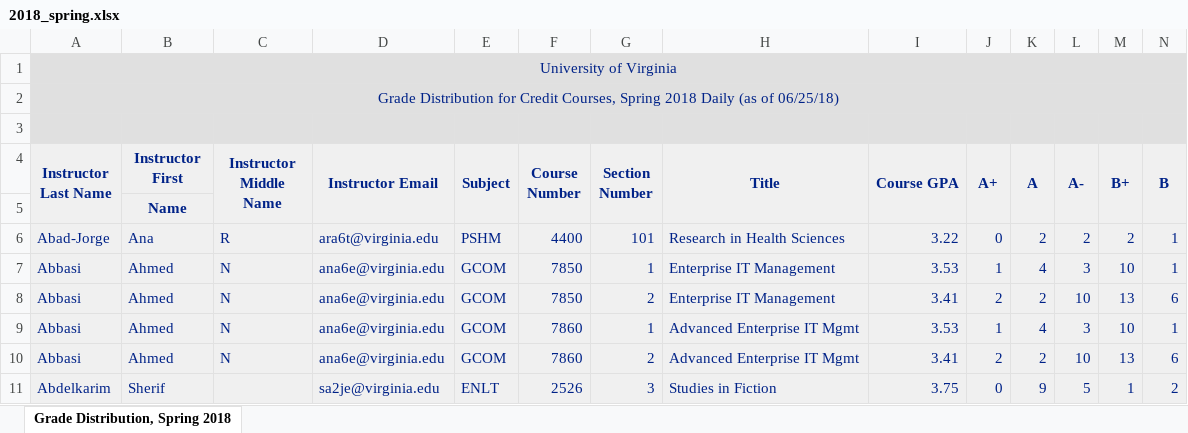
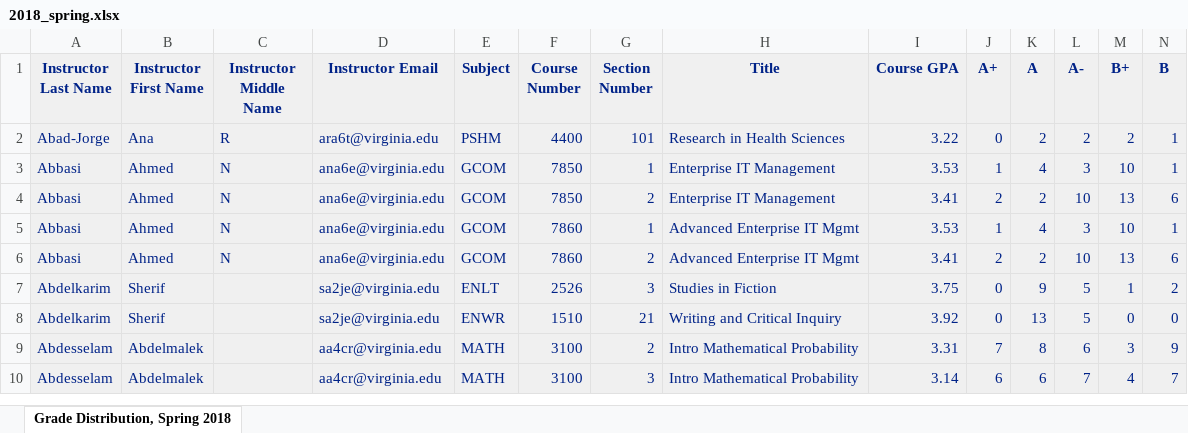
Before and after one commit to thecourseforum/theCourseForum2, an Excel workbook: tcf_website/management/commands/grade_data/csv/2018_spring.xlsx, sheet Grade Distribution, Spring 2018, drawn as a sheet; only a part is shown; the shorter side is filled out with more unchanged rows; values as stored, in another font and other column widths than the file's, no borders; removed rows and columns are numbered as before the commit, all else as after; rows hold the shown columns only; the diff covers the shown part only; the diff names each change by its address in the sheet, - before the commit and + after, or states it on an @@ line.

Commit message:
added excel files to csv directory, created toString for CourseGrade model, cleaned load_grades

```diff
--- a/tcf_website/management/commands/grade_data/csv/2018_spring.xlsx (sheet Grade Distribution, Spring 2018)
+++ b/tcf_website/management/commands/grade_data/csv/2018_spring.xlsx (sheet Grade Distribution, Spring 2018)
-row 1: University of Virginia
-row 2: Grade Distribution for Credit Courses, Spring 2018 Daily (as of 06/25/18)
-row 3: (empty)
-A4:A5 merged
-B1: Instructor First
+B1: Instructor First Name
-C4:C5 merged
-D4:D5 merged
-E4:E5 merged
-F4:F5 merged
-G4:G5 merged
-H4:H5 merged
-I4:I5 merged
-J4:J5 merged
-K4:K5 merged
-L4:L5 merged
-M4:M5 merged
-N4:N5 merged
-row 5:  | Name
```
Also changed, not shown: merged cells elsewhere in this sheet, 18 other files.
